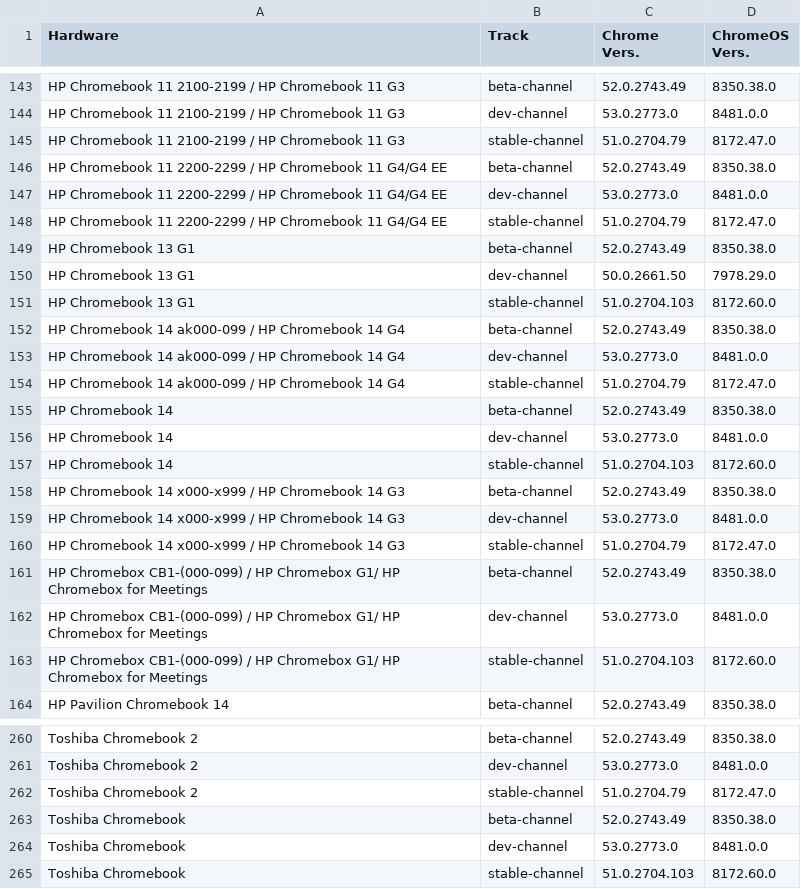
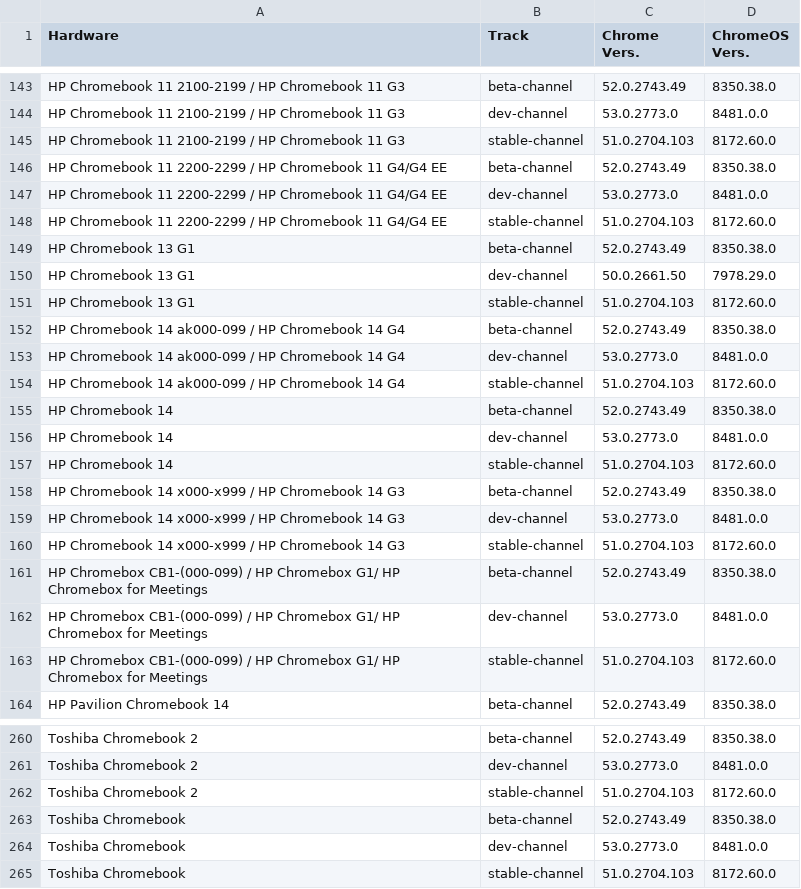
Before and after one commit to DennisLfromGA/CBC-Projects, a CSV file: current-vers.csv, drawn as a sheet; only a part is shown, gaps mark what is left out.

Commit message:
Update current-vers.csv
Updated per latest omahaproxy data.

```diff
--- a/current-vers.csv
+++ b/current-vers.csv
@@ -144,6 +144,6 @@ HP Chromebook 11 2100-2199 / HP Chromebook 11 G3,beta-channel,52.0.2743.49,8350.
 HP Chromebook 11 2100-2199 / HP Chromebook 11 G3,dev-channel,53.0.2773.0,8481.0.0
-HP Chromebook 11 2100-2199 / HP Chromebook 11 G3,stable-channel,51.0.2704.79,8172.47.0
+HP Chromebook 11 2100-2199 / HP Chromebook 11 G3,stable-channel,51.0.2704.103,8172.60.0
 HP Chromebook 11 2200-2299 / HP Chromebook 11 G4/G4 EE,beta-channel,52.0.2743.49,8350.38.0
 HP Chromebook 11 2200-2299 / HP Chromebook 11 G4/G4 EE,dev-channel,53.0.2773.0,8481.0.0
-HP Chromebook 11 2200-2299 / HP Chromebook 11 G4/G4 EE,stable-channel,51.0.2704.79,8172.47.0
+HP Chromebook 11 2200-2299 / HP Chromebook 11 G4/G4 EE,stable-channel,51.0.2704.103,8172.60.0
 HP Chromebook 13 G1,beta-channel,52.0.2743.49,8350.38.0
@@ -153,3 +153,3 @@ HP Chromebook 14 ak000-099 / HP Chromebook 14 G4,beta-channel,52.0.2743.49,8350.
 HP Chromebook 14 ak000-099 / HP Chromebook 14 G4,dev-channel,53.0.2773.0,8481.0.0
-HP Chromebook 14 ak000-099 / HP Chromebook 14 G4,stable-channel,51.0.2704.79,8172.47.0
+HP Chromebook 14 ak000-099 / HP Chromebook 14 G4,stable-channel,51.0.2704.103,8172.60.0
 HP Chromebook 14,beta-channel,52.0.2743.49,8350.38.0
@@ -159,3 +159,3 @@ HP Chromebook 14 x000-x999 / HP Chromebook 14 G3,beta-channel,52.0.2743.49,8350.
 HP Chromebook 14 x000-x999 / HP Chromebook 14 G3,dev-channel,53.0.2773.0,8481.0.0
-HP Chromebook 14 x000-x999 / HP Chromebook 14 G3,stable-channel,51.0.2704.79,8172.47.0
+HP Chromebook 14 x000-x999 / HP Chromebook 14 G3,stable-channel,51.0.2704.103,8172.60.0
 HP Chromebox CB1-(000-099) / HP Chromebox G1/ HP Chromebox for Meetings,beta-channel,52.0.2743.49,8350.38.0
@@ -261,3 +261,3 @@ Toshiba Chromebook 2,beta-channel,52.0.2743.49,8350.38.0
 Toshiba Chromebook 2,dev-channel,53.0.2773.0,8481.0.0
-Toshiba Chromebook 2,stable-channel,51.0.2704.79,8172.47.0
+Toshiba Chromebook 2,stable-channel,51.0.2704.103,8172.60.0
 Toshiba Chromebook,beta-channel,52.0.2743.49,8350.38.0
```
